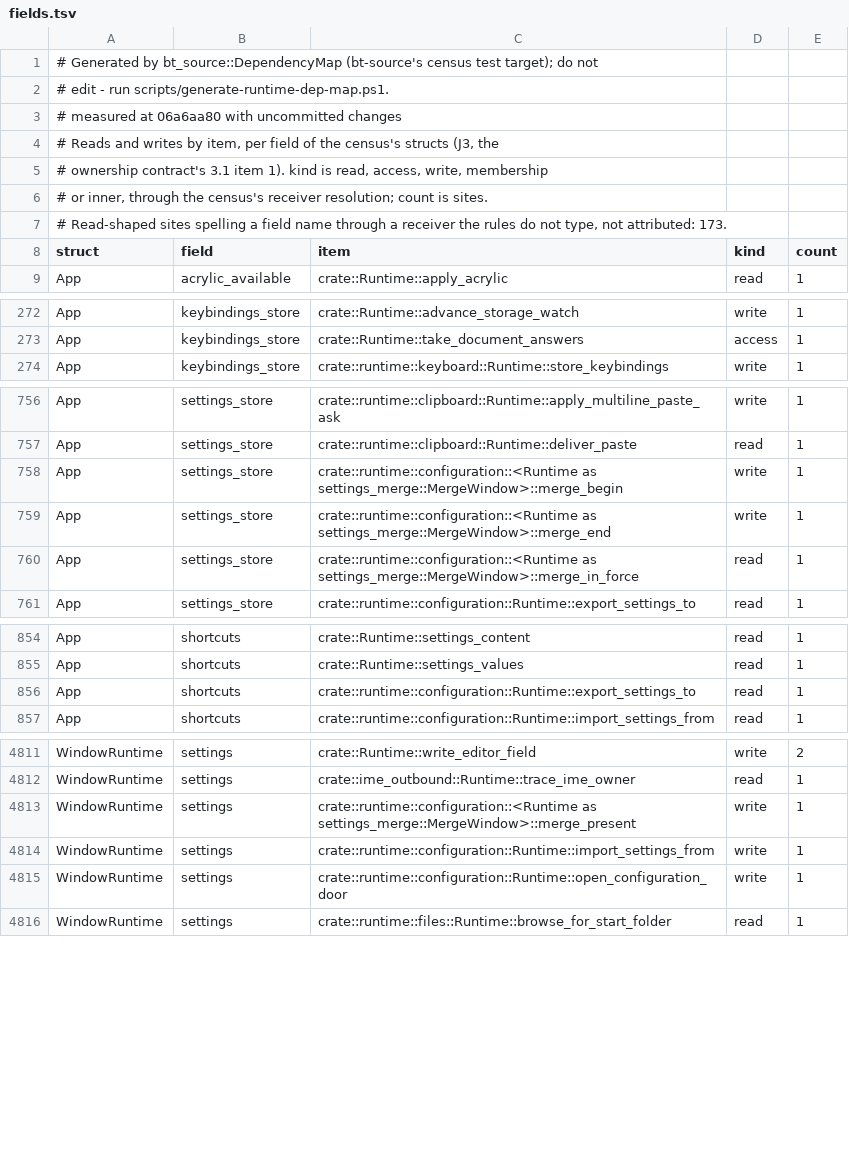
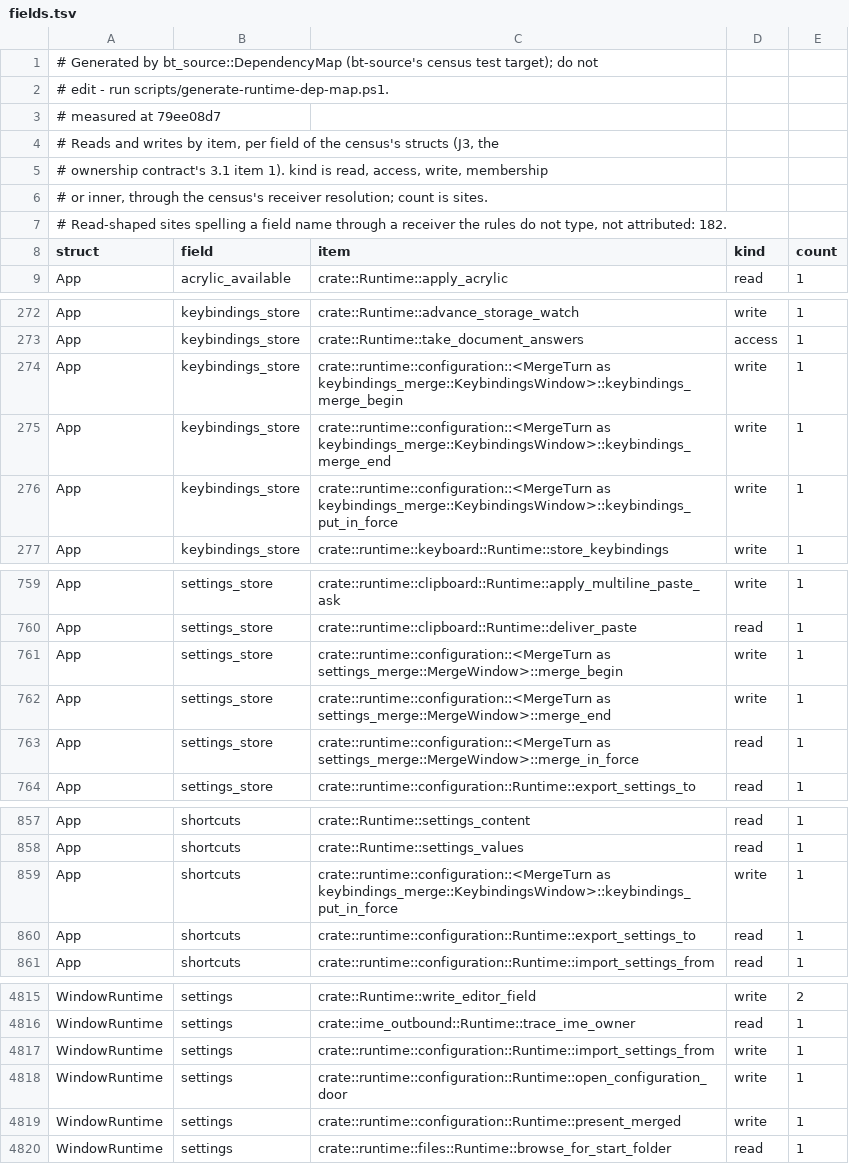
Before and after one commit to lulu-loopp/folio-terminal, a TSV file: docs/plans/design/runtime-dep-map/fields.tsv, drawn as a sheet; only a part is shown, gaps mark what is left out.

```diff
--- a/docs/plans/design/runtime-dep-map/fields.tsv
+++ b/docs/plans/design/runtime-dep-map/fields.tsv
@@ -2,3 +2,3 @@
 # edit - run scripts/generate-runtime-dep-map.ps1.
-# measured at 06a6aa80 with uncommitted changes
+# measured at 79ee08d7
 # Reads and writes by item, per field of the census's structs (J3, the
@@ -6,3 +6,3 @@
 # or inner, through the census's receiver resolution; count is sites.
-# Read-shaped sites spelling a field name through a receiver the rules do not type, not attributed: 173.
+# Read-shaped sites spelling a field name through a receiver the rules do not type, not attributed: 182.
 struct	field	item	kind	count
@@ -273,2 +273,5 @@ App	keybindings_store	crate::Runtime::advance_storage_watch	write	1
 App	keybindings_store	crate::Runtime::take_document_answers	access	1
+App	keybindings_store	crate::runtime::configuration::<MergeTurn as keybindings_merge::KeybindingsWindow>::keybindings_merge_begin	write	1
+App	keybindings_store	crate::runtime::configuration::<MergeTurn as keybindings_merge::KeybindingsWindow>::keybindings_merge_end	write	1
+App	keybindings_store	crate::runtime::configuration::<MergeTurn as keybindings_merge::KeybindingsWindow>::keybindings_put_in_force	write	1
 App	keybindings_store	crate::runtime::keyboard::Runtime::store_keybindings	write	1
@@ -757,5 +760,5 @@ App	settings_store	crate::runtime::clipboard::Runtime::apply_multiline_paste_ask
 App	settings_store	crate::runtime::clipboard::Runtime::deliver_paste	read	1
-App	settings_store	crate::runtime::configuration::<Runtime as settings_merge::MergeWindow>::merge_begin	write	1
-App	settings_store	crate::runtime::configuration::<Runtime as settings_merge::MergeWindow>::merge_end	write	1
-App	settings_store	crate::runtime::configuration::<Runtime as settings_merge::MergeWindow>::merge_in_force	read	1
+App	settings_store	crate::runtime::configuration::<MergeTurn as settings_merge::MergeWindow>::merge_begin	write	1
+App	settings_store	crate::runtime::configuration::<MergeTurn as settings_merge::MergeWindow>::merge_end	write	1
+App	settings_store	crate::runtime::configuration::<MergeTurn as settings_merge::MergeWindow>::merge_in_force	read	1
 App	settings_store	crate::runtime::configuration::Runtime::export_settings_to	read	1
@@ -855,2 +858,3 @@ App	shortcuts	crate::Runtime::settings_content	read	1
 App	shortcuts	crate::Runtime::settings_values	read	1
+App	shortcuts	crate::runtime::configuration::<MergeTurn as keybindings_merge::KeybindingsWindow>::keybindings_put_in_force	write	1
 App	shortcuts	crate::runtime::configuration::Runtime::export_settings_to	read	1
@@ -4812,5 +4816,5 @@ WindowRuntime	settings	crate::Runtime::write_editor_field	write	2
 WindowRuntime	settings	crate::ime_outbound::Runtime::trace_ime_owner	read	1
-WindowRuntime	settings	crate::runtime::configuration::<Runtime as settings_merge::MergeWindow>::merge_present	write	1
 WindowRuntime	settings	crate::runtime::configuration::Runtime::import_settings_from	write	1
 WindowRuntime	settings	crate::runtime::configuration::Runtime::open_configuration_door	write	1
+WindowRuntime	settings	crate::runtime::configuration::Runtime::present_merged	write	1
 WindowRuntime	settings	crate::runtime::files::Runtime::browse_for_start_folder	read	1
```
Also changed, not shown: docs/plans/design/runtime-dep-map/doors.tsv, docs/plans/design/runtime-dep-map/topics.tsv, 1 other file.
